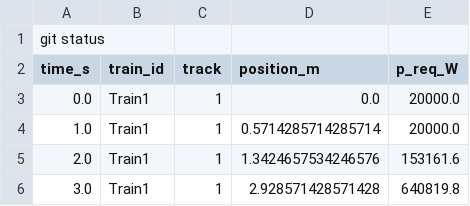
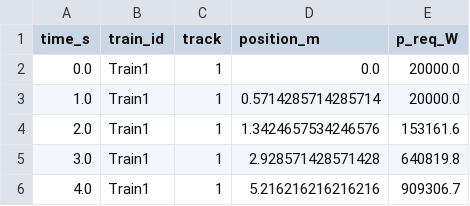
Before and after one commit to mariolagos/dc-simulator, a CSV file: project/validationTests/C1/dc/exports/run.csv, drawn as a sheet; only a part is shown; the shorter side is filled out with more unchanged rows; the diff names each change by its address in the sheet, - before the commit and + after, or states it on an @@ line.

```diff
--- a/project/validationTests/C1/dc/exports/run.csv
+++ b/project/validationTests/C1/dc/exports/run.csv
-row 1: git status
```
Also changed, not shown: 10 other files.
